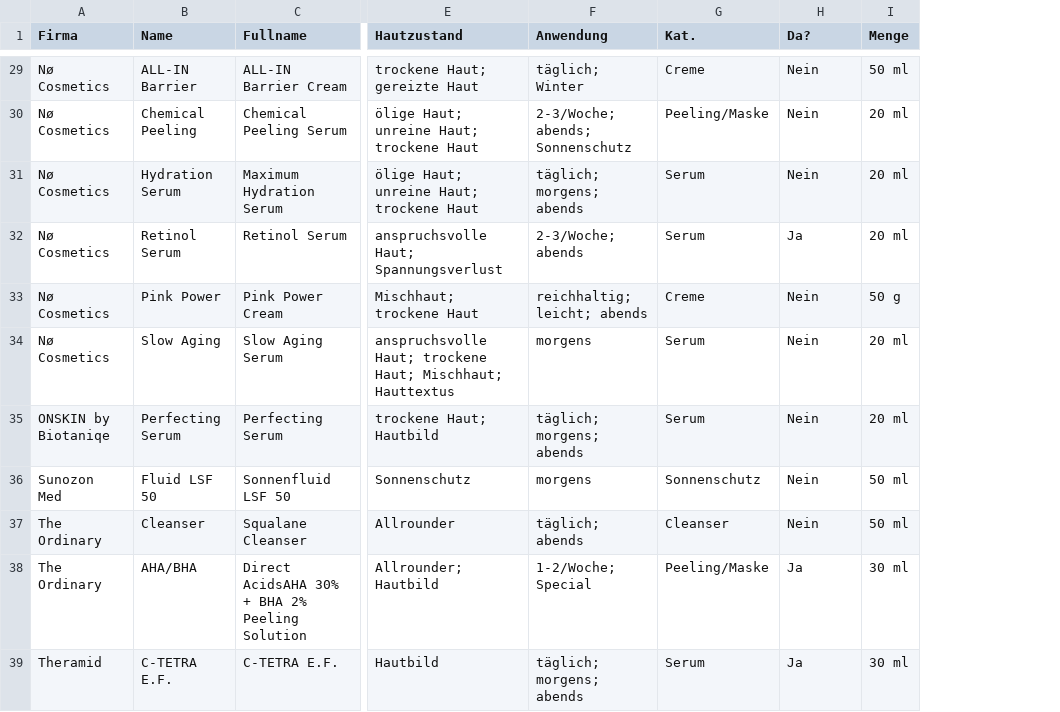
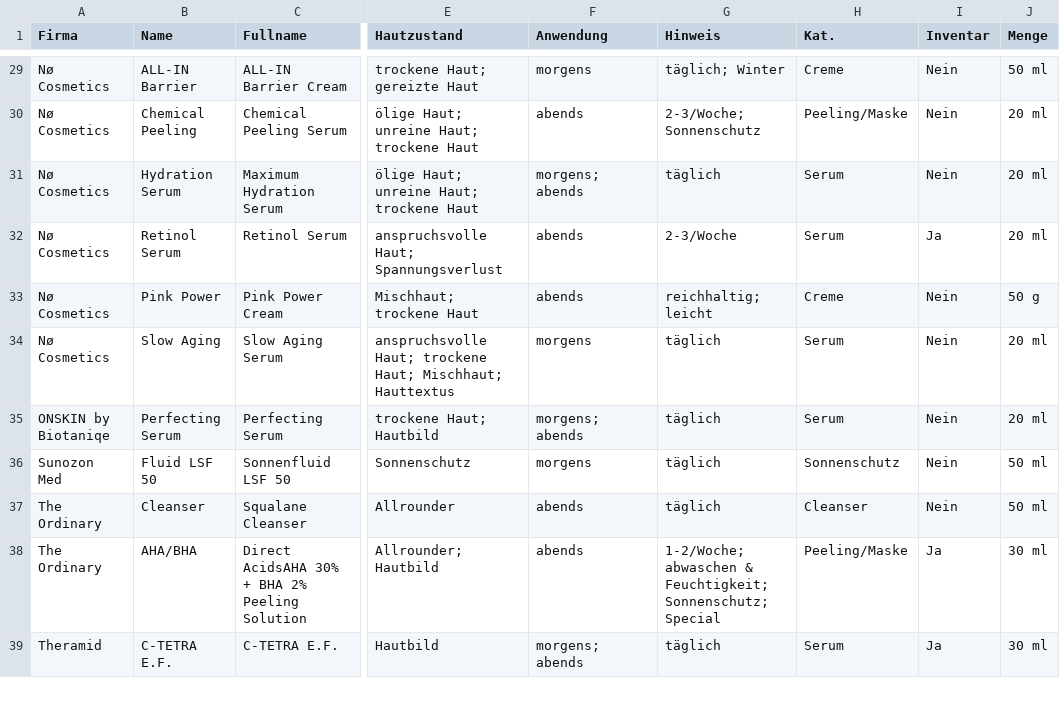
Before and after one commit to radikrahl/skincycle, a CSV file: src/assets/data/products.csv, drawn as a sheet; only a part is shown, gaps mark what is left out; addresses are those after the commit; the diff covers the shown part only; the diff names each change by its address in the sheet, - before the commit and + after, or states it on an @@ line.

```diff
--- a/src/assets/data/products.csv
+++ b/src/assets/data/products.csv
+column G (Hinweis), rows 29-39: täglich; Winter | 2-3/Woche; Sonnenschutz | täglich | 2-3/Woche | reichhaltig; leicht | täglich | täglich | täglich | täglich | 1-2/Woche; abwaschen & Feuchtigkeit; Sonnenschutz; Special | täglich
-I1: Da?
+I1: Inventar
-F29 (Anwendung): täglich; Winter
+F29 (Anwendung): morgens
-F30 (Anwendung): 2-3/Woche; abends; Sonnenschutz
+F30 (Anwendung): abends
-F31 (Anwendung): täglich; morgens; abends
+F31 (Anwendung): morgens; abends
-F32 (Anwendung): 2-3/Woche; abends
+F32 (Anwendung): abends
-F33 (Anwendung): reichhaltig; leicht; abends
+F33 (Anwendung): abends
-F35 (Anwendung): täglich; morgens; abends
+F35 (Anwendung): morgens; abends
-F37 (Anwendung): täglich; abends
+F37 (Anwendung): abends
-F38 (Anwendung): 1-2/Woche; Special
+F38 (Anwendung): abends
-F39 (Anwendung): täglich; morgens; abends
+F39 (Anwendung): morgens; abends
```
Also changed, not shown: 34 edited cells elsewhere in this file, src/assets/data/routinen.csv, src/assets/data/wirkstoffe.csv, 9 other files.
